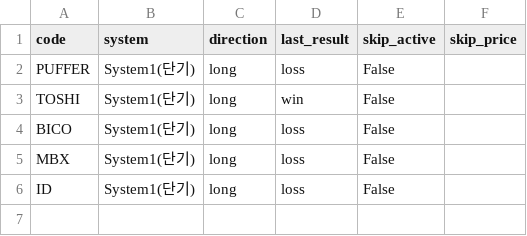
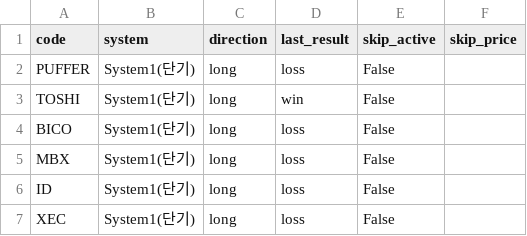
Before and after one commit to harmi6005/turtle-screener, a CSV file: data/trade_history_bithumb.csv, drawn as a sheet; the diff names each change by its address in the sheet, - before the commit and + after, or states it on an @@ line.

```diff
--- a/data/trade_history_bithumb.csv
+++ b/data/trade_history_bithumb.csv
+row 7: XEC | System1(단기) | long | loss | False
```
Also changed, not shown: data/turtle_bithumb_result.csv.
